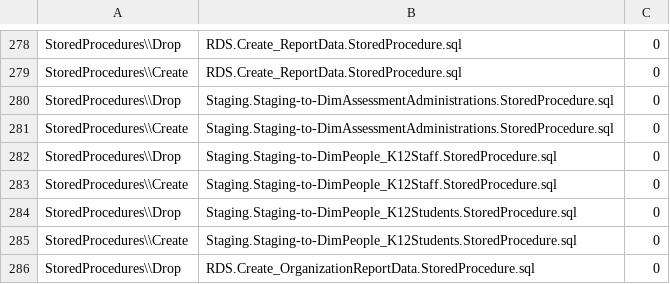
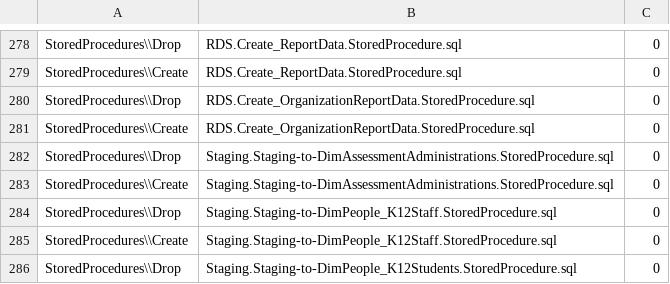
Before and after one commit to CEDS-Collaborative-Exchange/Generate, a CSV file: generate.web/DatabaseScripts/VersionUpdates/13.2_prerelease/VersionScripts.csv, drawn as a sheet; only a part is shown, gaps mark what is left out; the shorter side is filled out with more unchanged rows; the diff names each change by its address in the sheet, - before the commit and + after, or states it on an @@ line.

```diff
--- a/generate.web/DatabaseScripts/VersionUpdates/13.2_prerelease/VersionScripts.csv
+++ b/generate.web/DatabaseScripts/VersionUpdates/13.2_prerelease/VersionScripts.csv
+row 280: StoredProcedures\\Drop | RDS.Create_OrganizationReportData.StoredProcedure.sql | 0
+row 281: StoredProcedures\\Create | RDS.Create_OrganizationReportData.StoredProcedure.sql | 0
```
Also changed, not shown: 1 other file.
